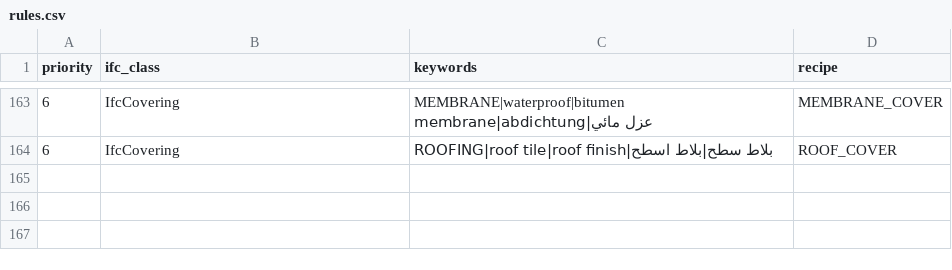
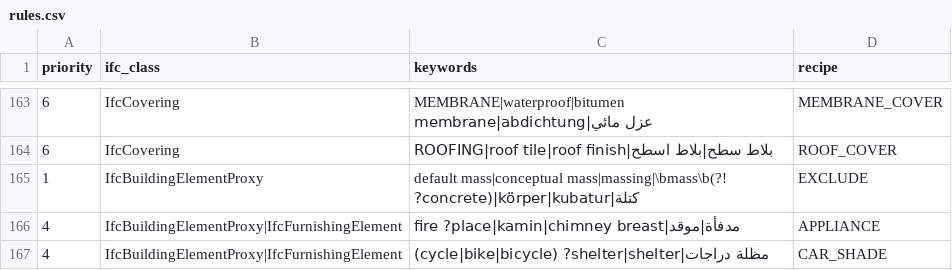
Before and after one commit to uzairbim/bim5d-estimator, a CSV file: data/rules.csv, drawn as a sheet; only a part is shown, gaps mark what is left out.

```diff
--- a/data/rules.csv
+++ b/data/rules.csv
@@ -164 +164,4 @@ priority,ifc_class,keywords,recipe
 6,IfcCovering,ROOFING|roof tile|roof finish|بلاط سطح|بلاط اسطح,ROOF_COVER
+1,IfcBuildingElementProxy,default mass|conceptual mass|massing|\bmass\b(?! ?concrete)|körper|kubatur|كتلة,EXCLUDE
+4,IfcBuildingElementProxy|IfcFurnishingElement,fire ?place|kamin|chimney breast|مدفأة|موقد,APPLIANCE
+4,IfcBuildingElementProxy|IfcFurnishingElement,(cycle|bike|bicycle) ?shelter|shelter|مظلة دراجات,CAR_SHADE
```
Also changed, not shown: 1 other file.
